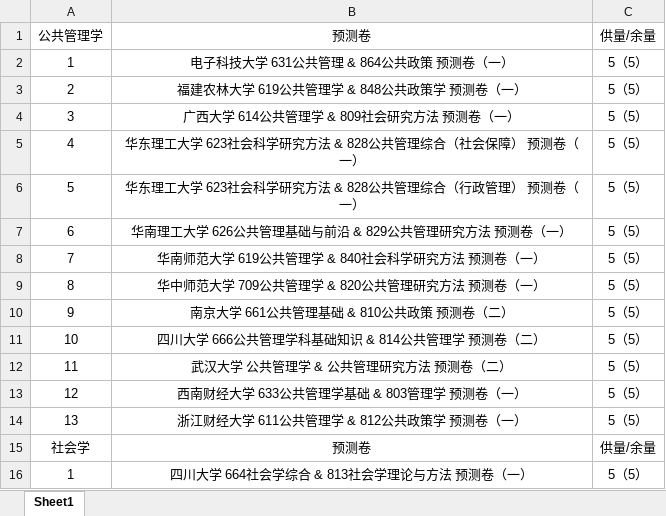
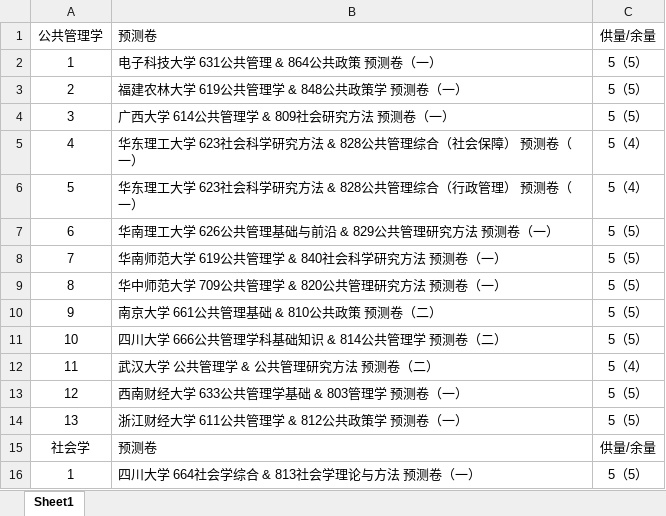
Before and after one commit to QIGUAIDEXIAWUCHAPAIDUI/xiaodati-preview, an Excel workbook: 网页预测卷板块.xlsx, sheet Sheet1, drawn as a sheet; values as stored, in another font and other column widths than the file's, no borders; the diff names each change by its address in the sheet, - before the commit and + after, or states it on an @@ line.

```diff
--- a/网页预测卷板块.xlsx (sheet Sheet1)
+++ b/网页预测卷板块.xlsx (sheet Sheet1)
-B1:B16 alignment: center
+B1:B16 alignment: left
-C5:C6: 5（5）
+C5:C6: 5（4）
-C12: 5（5）
+C12: 5（4）
```
Also changed, not shown: 2 other files.
